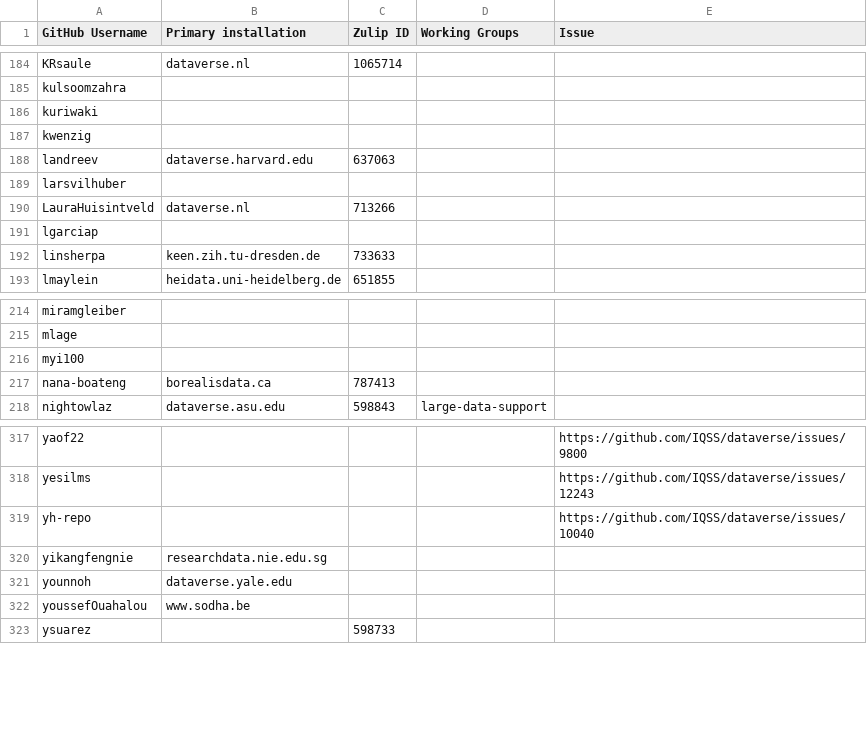
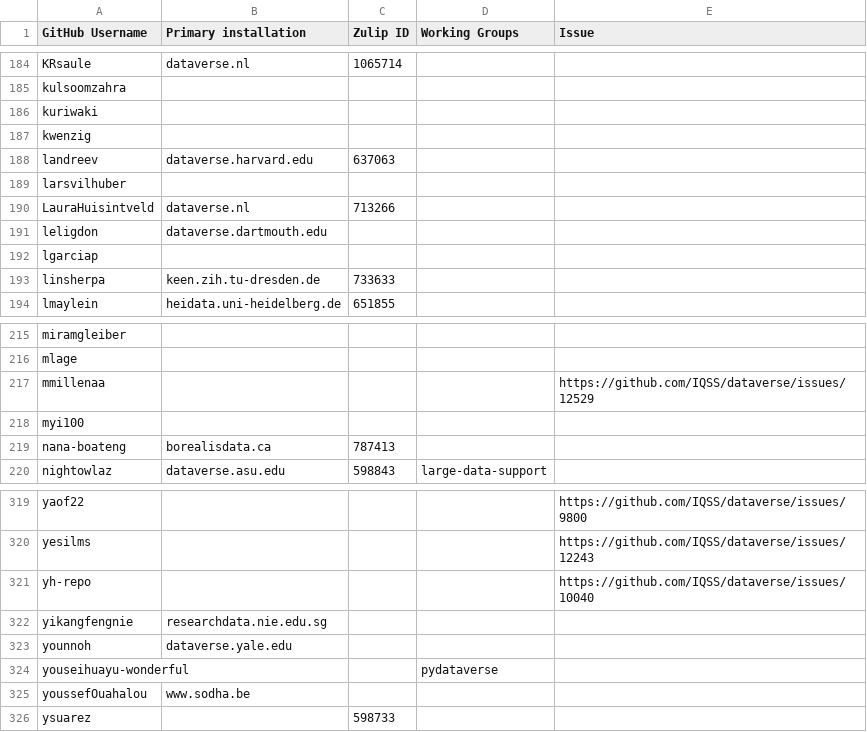
Before and after one commit to gdcc/people.dataverse.org, a TSV file: data/community-members.tsv, drawn as a sheet; only a part is shown, gaps mark what is left out.

```diff
--- a/data/community-members.tsv
+++ b/data/community-members.tsv
@@ -190,2 +190,3 @@ larsvilhuber
 LauraHuisintveld	dataverse.nl	713266		
+leligdon	dataverse.dartmouth.edu			
 lgarciap				
@@ -215,2 +216,3 @@ miramgleiber
 mlage				
+mmillenaa				https://github.com/IQSS/dataverse/issues/12529
 myi100				
@@ -321,2 +323,3 @@ yikangfengnie	researchdata.nie.edu.sg
 younnoh	dataverse.yale.edu			
+youseihuayu-wonderful			pydataverse	
 youssefOuahalou	www.sodha.be			
```
Also changed, not shown: 2 other files.
